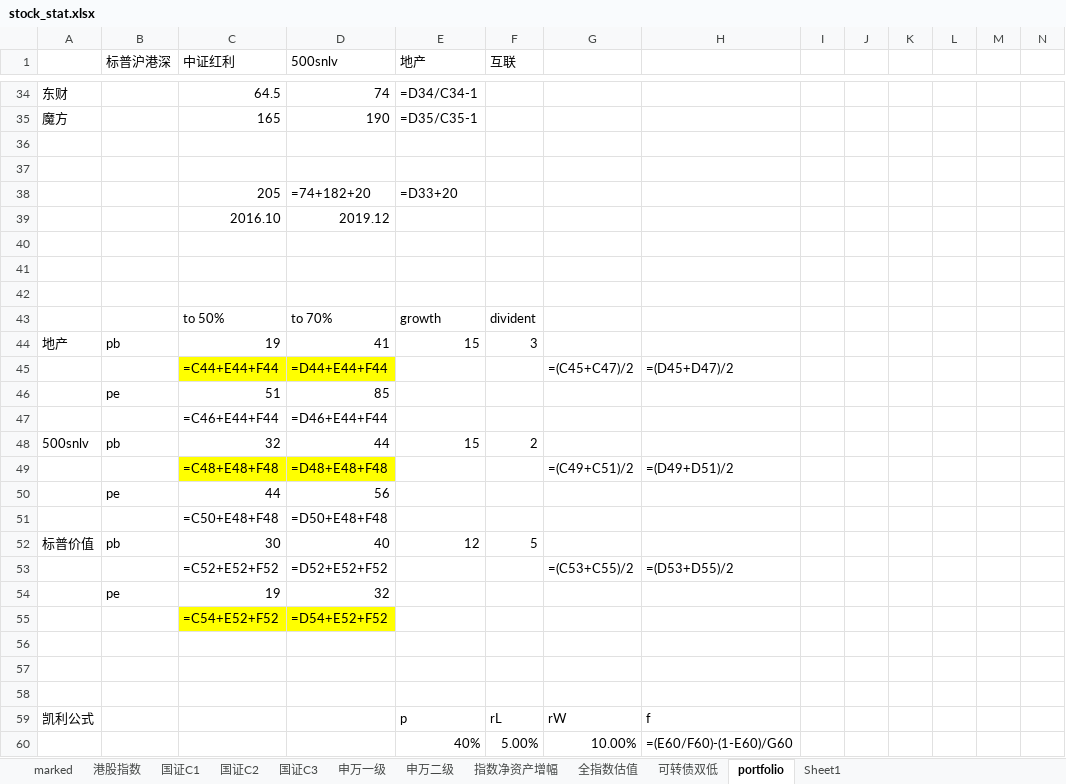
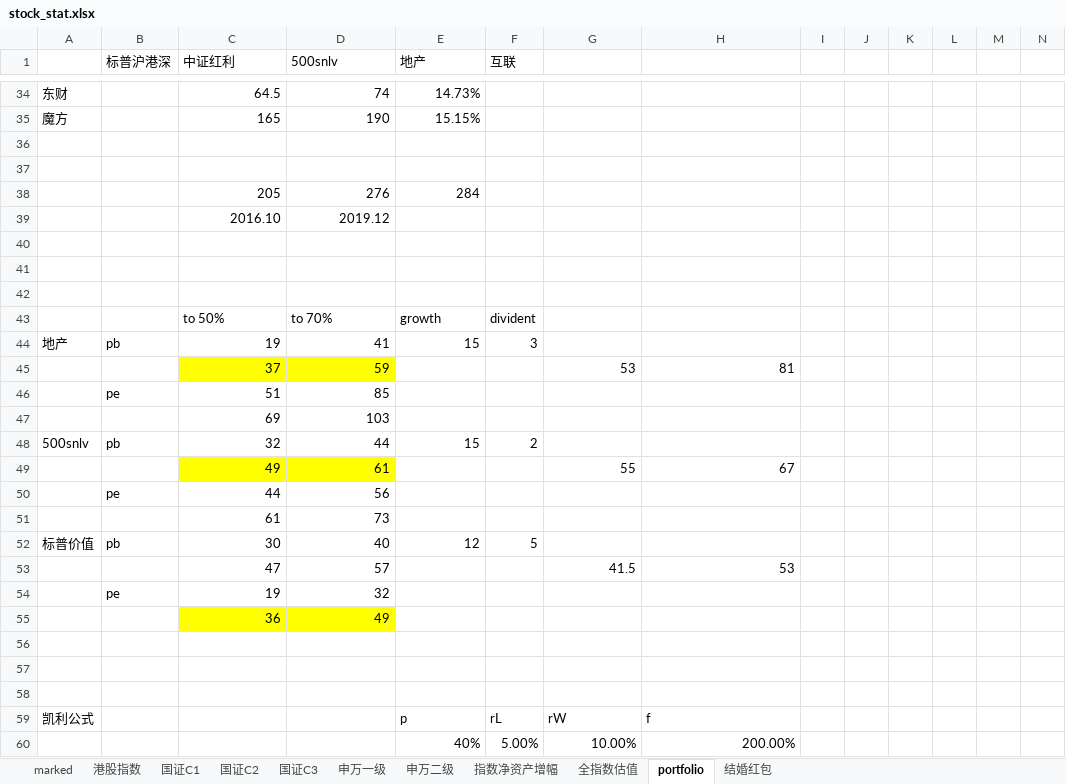
Before and after one commit to brettren/lixinren, an Excel workbook: stock_stat.xlsx, sheet portfolio, drawn as a sheet; only a part is shown, gaps mark what is left out; values as stored, in another font and other column widths than the file's, no borders; formulas without a stored value are shown as written; removed rows and columns are numbered as before the commit, all else as after; rows hold the shown columns only; the diff covers the shown part only; the diff names each change by its address in the sheet, - before the commit and + after, or states it on an @@ line.

```diff
--- a/stock_stat.xlsx (sheet portfolio)
+++ b/stock_stat.xlsx (sheet portfolio)
-sheet tab: Sheet1
+sheet tab: 结婚红包
-sheet tab: 可转债双低
-E34 (地产): =D34/C34-1
+E34 (地产): 14.73%
-E35 (地产): =D35/C35-1
+E35 (地产): 15.15%
-row 38:  |  | 205 | =74+182+20 | =D33+20
+row 38:  |  | 205 | 276 | 284
-row 45:  |  | =C44+E44+F44 | =D44+E44+F44 |  |  | =(C45+C47)/2 | =(D45+D47)/2
+row 45:  |  | 37 | 59 |  |  | 53 | 81
-row 47:  |  | =C46+E44+F44 | =D46+E44+F44
+row 47:  |  | 69 | 103
-row 49:  |  | =C48+E48+F48 | =D48+E48+F48 |  |  | =(C49+C51)/2 | =(D49+D51)/2
+row 49:  |  | 49 | 61 |  |  | 55 | 67
-row 51:  |  | =C50+E48+F48 | =D50+E48+F48
+row 51:  |  | 61 | 73
-row 53:  |  | =C52+E52+F52 | =D52+E52+F52 |  |  | =(C53+C55)/2 | =(D53+D55)/2
+row 53:  |  | 47 | 57 |  |  | 41.5 | 53
-row 55:  |  | =C54+E52+F52 | =D54+E52+F52
+row 55:  |  | 36 | 49
-H60: =(E60/F60)-(1-E60)/G60
+H60: 200.00%
```
Also changed, not shown: 13 added rows, 13 removed rows and 1 edited cell elsewhere in this sheet, sheet marked, sheet 国证C3, sheet 指数净资产增幅, sheet 全指数估值, sheet 国证C2, sheet 港股指数, 4 more sheets, charts or pictures, 5 other files.
